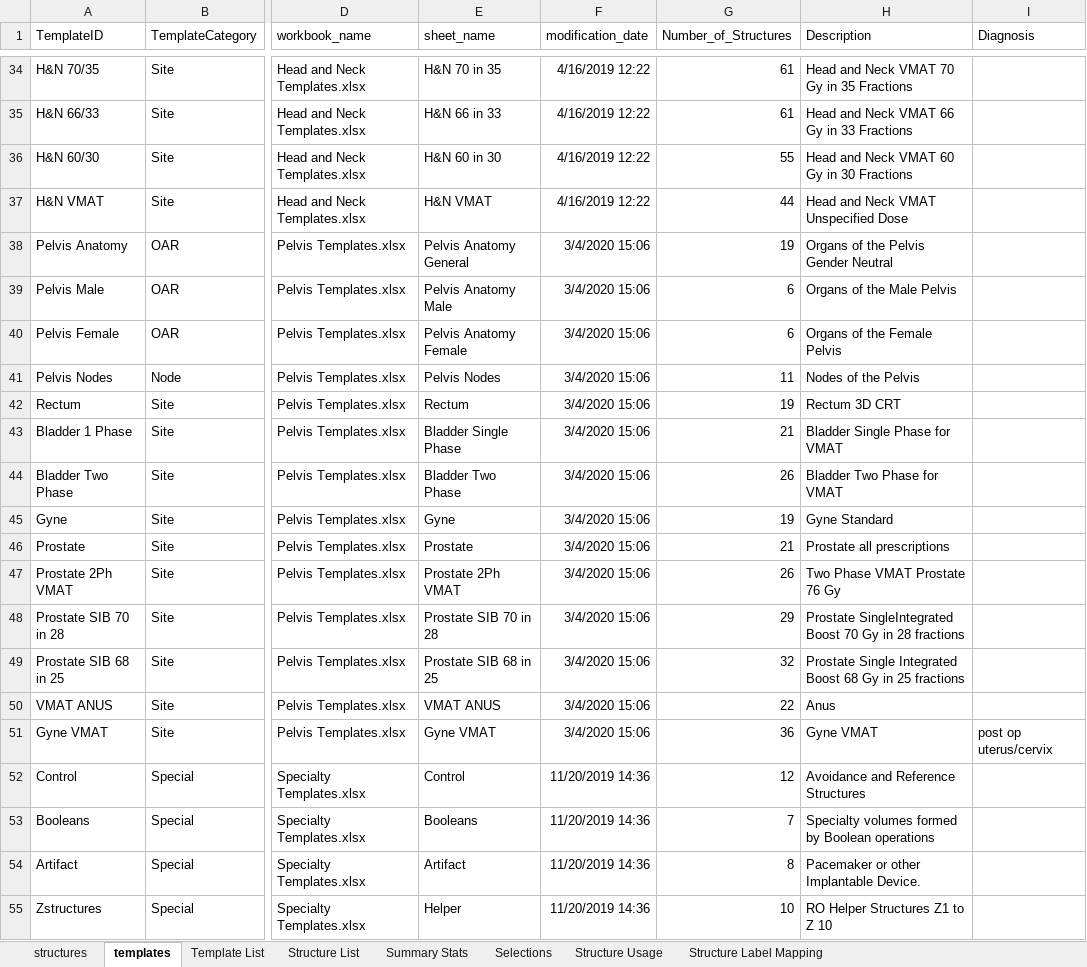
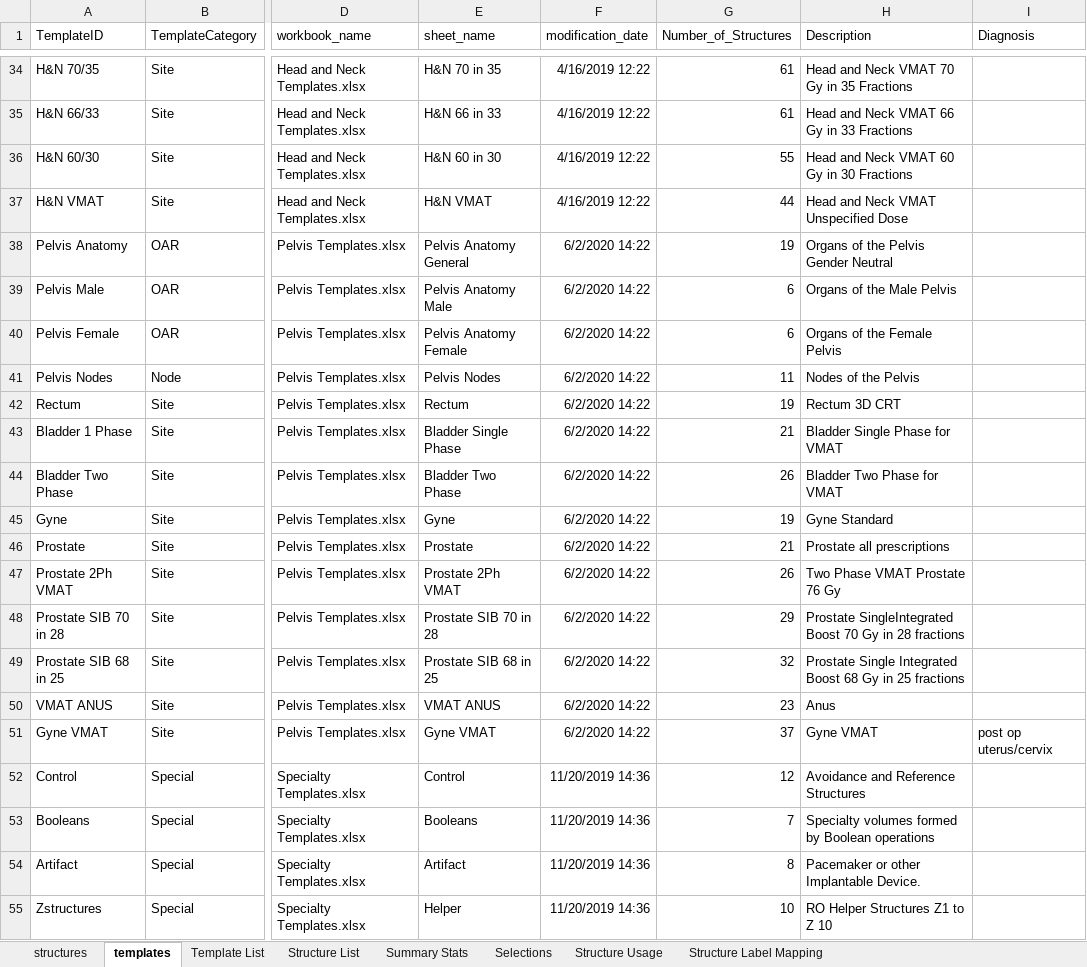
Before and after one commit to GregSal/Template-Management, an Excel workbook: External Beam Templates/Structure Templates/Template Spreadsheets/Template List.xlsx, sheet templates, drawn as a sheet; only a part is shown, gaps mark what is left out; values as stored, in another font and other column widths than the file's, no borders; the diff covers the shown part only; the diff names each change by its address in the sheet, - before the commit and + after, or states it on an @@ line.

```diff
--- a/External Beam Templates/Structure Templates/Template Spreadsheets/Template List.xlsx (sheet templates)
+++ b/External Beam Templates/Structure Templates/Template Spreadsheets/Template List.xlsx (sheet templates)
-F38:F51 (modification_date): 3/4/2020 15:06
+F38:F51 (modification_date): 6/2/2020 14:22
-G50 (Number_of_Structures): 22
+G50 (Number_of_Structures): 23
-G51 (Number_of_Structures): 36
+G51 (Number_of_Structures): 37
```
Also changed, not shown: 13 edited cells elsewhere in this sheet, sheet structures, External Beam Templates/Structure Templates/Template Spreadsheets/Clinical Trial Structure Templates.xlsx, External Beam Templates/Structure Templates/Template Spreadsheets/Pelvis Templates.xlsx, 6 other files.
